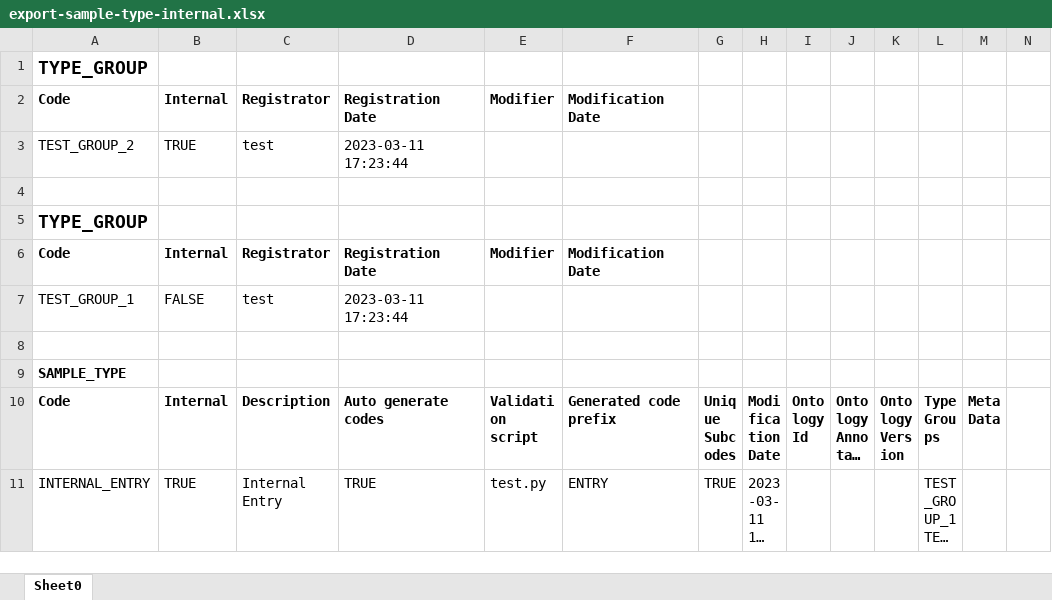
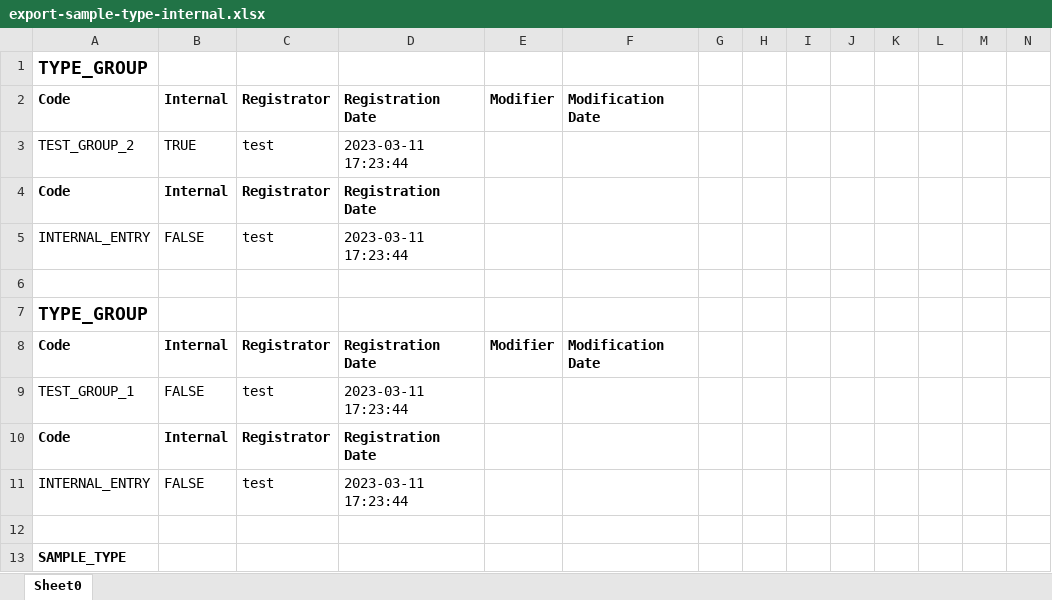
Before and after one commit to cckssr/openbis-fork, an Excel workbook: server-application-server/sourceTest/java/ch/ethz/sis/openbis/generic/server/xls/export/resources/export-sample-type-internal.xlsx, sheet Sheet0, drawn as a sheet; only a part is shown; the shorter side is filled out with more unchanged rows; long unchanged cells end in …; values as stored, in another font and other column widths than the file's, no borders; rows hold the shown columns only; the diff names each change by its address in the sheet, - before the commit and + after, or states it on an @@ line.

Commit message:
BIS-2726: Fixed Type Group export in AdminUI, improvements to type group import

```diff
--- a/server-application-server/sourceTest/java/ch/ethz/sis/openbis/generic/server/xls/export/resources/export-sample-type-internal.xlsx (sheet Sheet0)
+++ b/server-application-server/sourceTest/java/ch/ethz/sis/openbis/generic/server/xls/export/resources/export-sample-type-internal.xlsx (sheet Sheet0)
+row 4: Code | Internal | Registrator | Registration Date
+row 5: INTERNAL_ENTRY | FALSE | test | 2023-03-11 17:23:44
+row 10: Code | Internal | Registrator | Registration Date
+row 11: INTERNAL_ENTRY | FALSE | test | 2023-03-11 17:23:44
```
Also changed, not shown: 8 other files.
